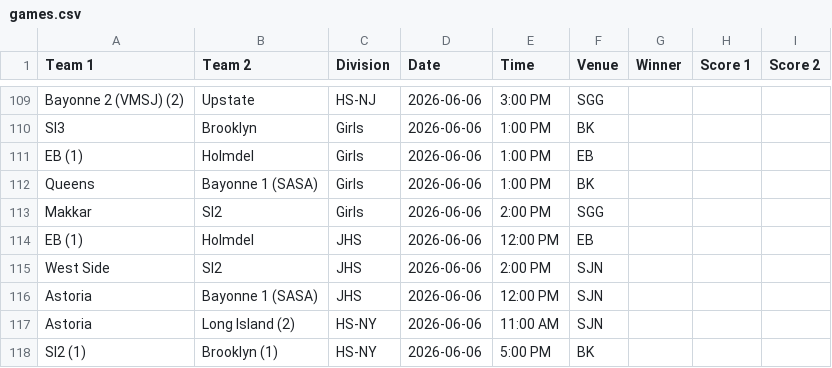
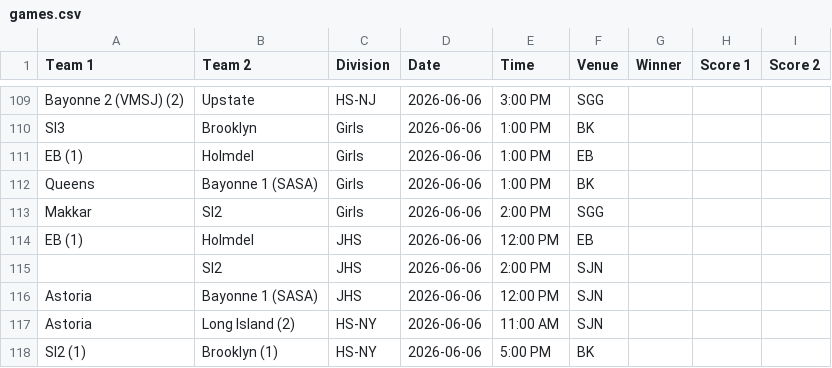
Before and after one commit to nacopticleague/mygamestab, a CSV file: data/games.csv, drawn as a sheet; only a part is shown, gaps mark what is left out.

Commit message:
Update data/games.csv from Google Sheet

```diff
--- a/data/games.csv
+++ b/data/games.csv
@@ -114,3 +114,3 @@ Makkar,SI2,Girls,2026-06-06,2:00 PM,SGG,,,
 EB (1),Holmdel,JHS,2026-06-06,12:00 PM,EB,,,
-West Side,SI2,JHS,2026-06-06,2:00 PM,SJN,,,
+,SI2,JHS,2026-06-06,2:00 PM,SJN,,,
 Astoria,Bayonne 1 (SASA),JHS,2026-06-06,12:00 PM,SJN,,,
```
